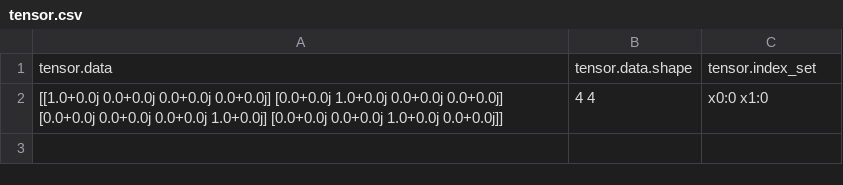
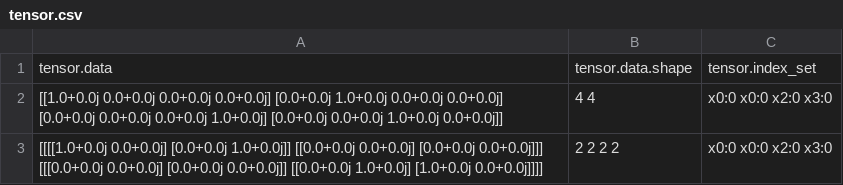
Before and after one commit to Veriqc/TDD_C, a CSV file: tensor.csv, drawn as a sheet.

Commit message:
add tensor to C

```diff
--- a/tensor.csv
+++ b/tensor.csv
@@ -1,2 +1,3 @@
 tensor.data,tensor.data.shape,tensor.index_set
-[[1.0+0.0j 0.0+0.0j 0.0+0.0j 0.0+0.0j]  [0.0+0.0j 1.0+0.0j 0.0+0.0j 0.0+0.0j]  [0.0+0.0j 0.0+0.0j 0.0+0.0j 1.0+0.0j]  [0.0+0.0j 0.0+0.0j 1.0+0.0j 0.0+0.0j]],4 4,x0:0 x1:0
+[[1.0+0.0j 0.0+0.0j 0.0+0.0j 0.0+0.0j]  [0.0+0.0j 1.0+0.0j 0.0+0.0j 0.0+0.0j]  [0.0+0.0j 0.0+0.0j 0.0+0.0j 1.0+0.0j]  [0.0+0.0j 0.0+0.0j 1.0+0.0j 0.0+0.0j]],4 4,x0:0 x0:0 x2:0 x3:0
+[[[[1.0+0.0j 0.0+0.0j]    [0.0+0.0j 1.0+0.0j]]    [[0.0+0.0j 0.0+0.0j]    [0.0+0.0j 0.0+0.0j]]]    [[[0.0+0.0j 0.0+0.0j]    [0.0+0.0j 0.0+0.0j]]    [[0.0+0.0j 1.0+0.0j]    [1.0+0.0j 0.0+0.0j]]]],2 2 2 2,x0:0 x0:0 x2:0 x3:0
```
Also changed, not shown: 4 other files.
